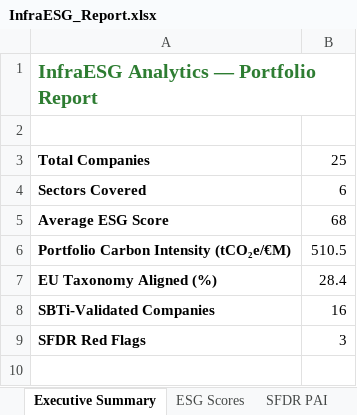
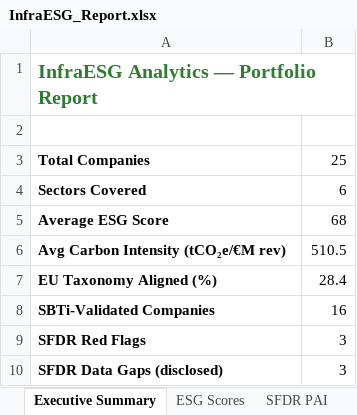
Before and after one commit to mriduldaga/InfraESG-Analytics, an Excel workbook: data/InfraESG_Report.xlsx, sheet Executive Summary, drawn as a sheet; values as stored, in another font and other column widths than the file's, no borders; the diff names each change by its address in the sheet, - before the commit and + after, or states it on an @@ line.

```diff
--- a/data/InfraESG_Report.xlsx (sheet Executive Summary)
+++ b/data/InfraESG_Report.xlsx (sheet Executive Summary)
-A6: Portfolio Carbon Intensity (tCO₂e/€M)
+A6: Avg Carbon Intensity (tCO₂e/€M rev)
+row 10: SFDR Data Gaps (disclosed) | 3
```
Also changed, not shown: sheet SFDR PAI, sheet ESG Scores, sheet Decarbonisation, 17 other files.
